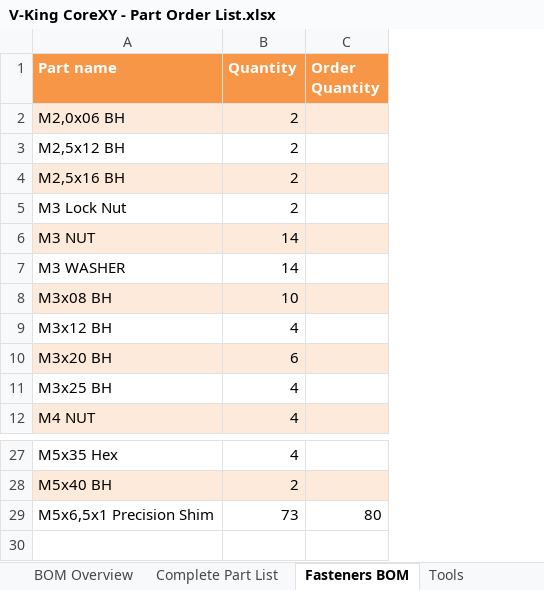
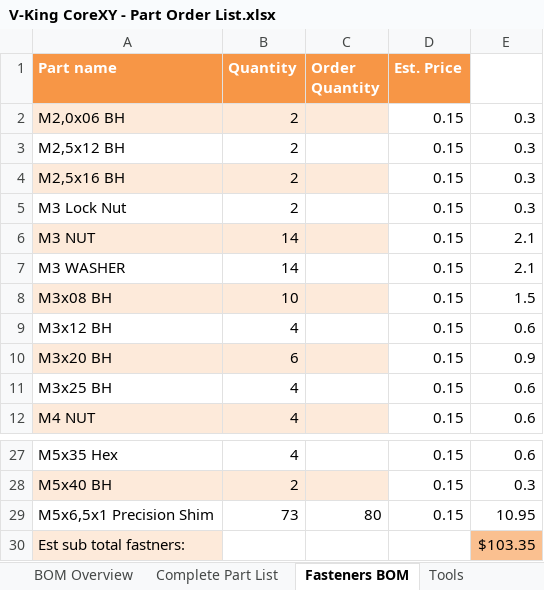
Before and after one commit to RoyBerntsenDesign/V-King-CoreXY, an Excel workbook: Document Library/Bill Of Materials/V-King CoreXY - Part Order List.xlsx, sheet Fasteners BOM, drawn as a sheet; only a part is shown, gaps mark what is left out; values as stored, in another font and other column widths than the file's, no borders; the diff names each change by its address in the sheet, - before the commit and + after, or states it on an @@ line.

```diff
--- a/Document Library/Bill Of Materials/V-King CoreXY - Part Order List.xlsx (sheet Fasteners BOM)
+++ b/Document Library/Bill Of Materials/V-King CoreXY - Part Order List.xlsx (sheet Fasteners BOM)
+column D (Est. Price), rows 2-12: all 0.15; rows 27-29: all 0.15
+column E, rows 2-12: 0.3 | 0.3 | 0.3 | 0.3 | 2.1 | 2.1 | 1.5 | 0.6 | 0.9 | 0.6 | 0.6; rows 27-29: 0.6 | 0.3 | 10.95
+row 30: Est sub total fastners: |  |  |  | $103.35
```
Also changed, not shown: sheet BOM Overview, sheet Complete Part List, charts or pictures, 3 other files.
